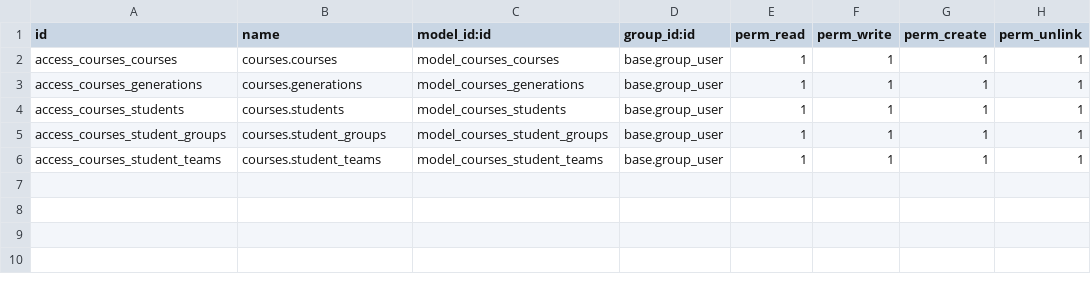
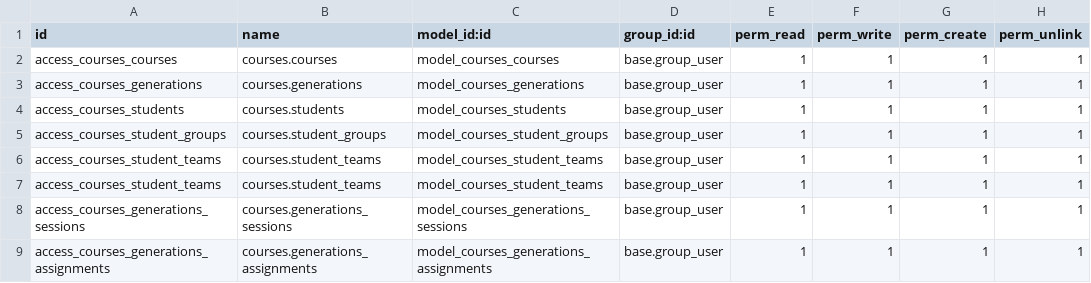
Before and after one commit to Sohersa/BIM-Guadalajara, a CSV file: courses/security/ir.model.access.csv, drawn as a sheet.

Commit message:
sessions and assignments added to generations (views pending)

```diff
--- a/courses/security/ir.model.access.csv
+++ b/courses/security/ir.model.access.csv
@@ -6 +6,4 @@ access_courses_student_groups,courses.student_groups,model_courses_student_group
 access_courses_student_teams,courses.student_teams,model_courses_student_teams,base.group_user,1,1,1,1
+access_courses_student_teams,courses.student_teams,model_courses_student_teams,base.group_user,1,1,1,1
+access_courses_generations_sessions,courses.generations_sessions,model_courses_generations_sessions,base.group_user,1,1,1,1
+access_courses_generations_assignments,courses.generations_assignments,model_courses_generations_assignments,base.group_user,1,1,1,1
```
Also changed, not shown: 3 other files.
